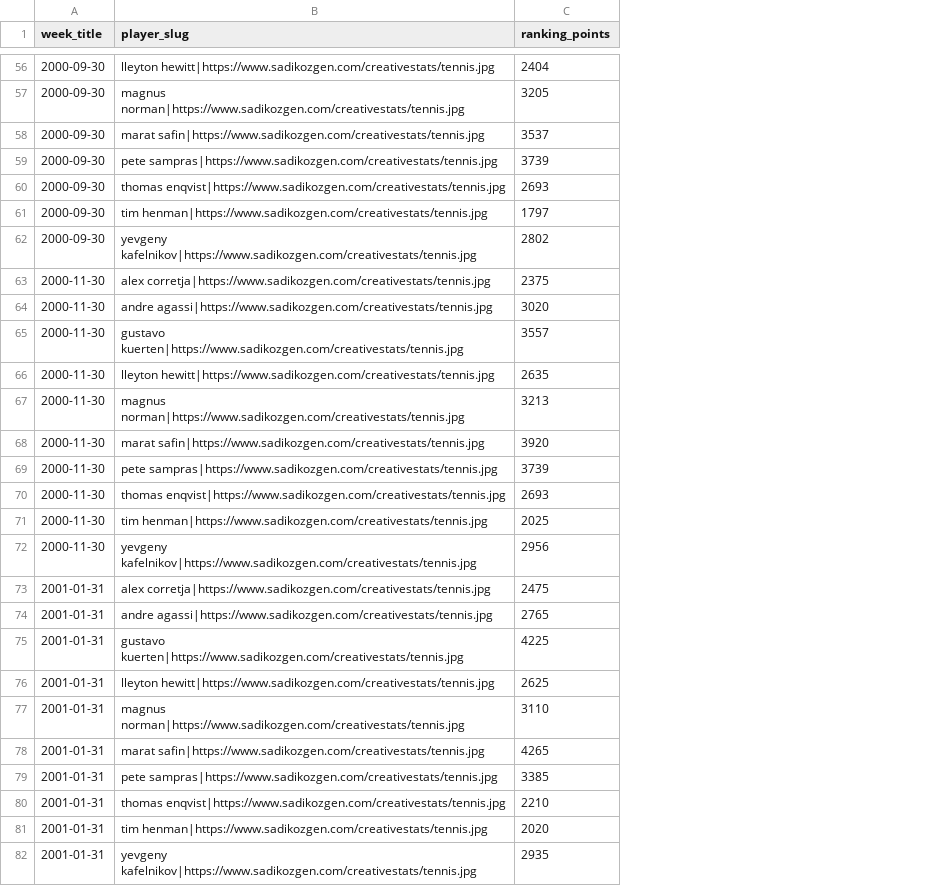
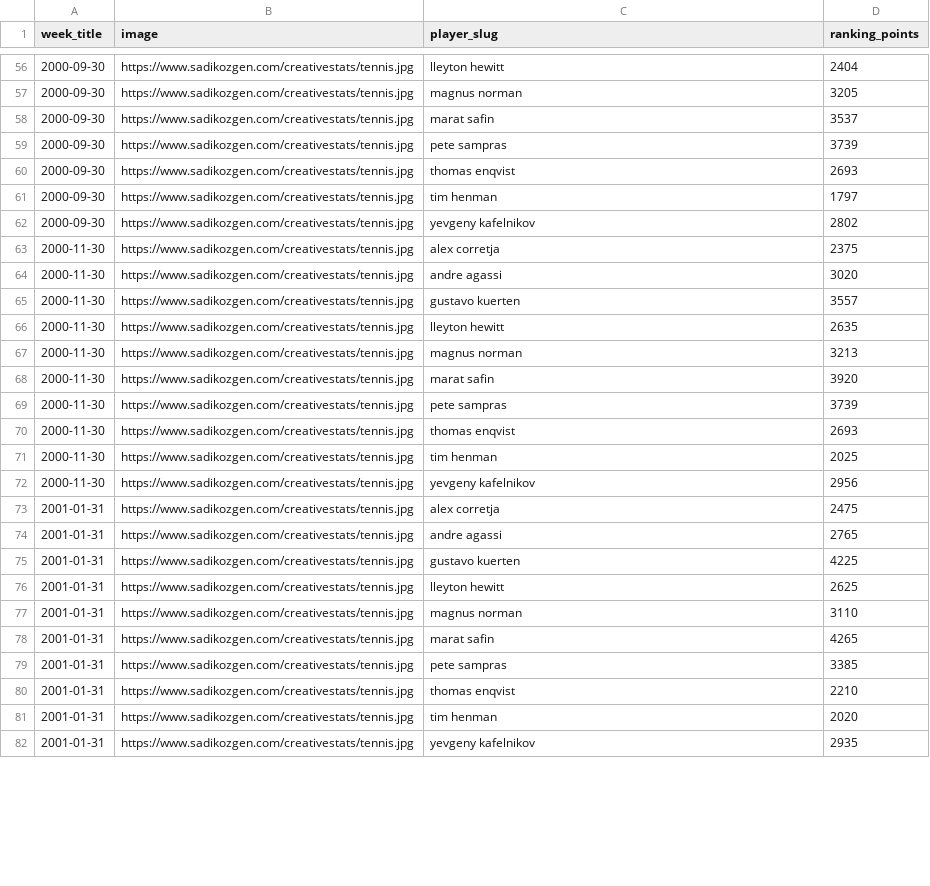
Before and after one commit to bynanex/statsWorld, a CSV file: tennis.csv, drawn as a sheet; only a part is shown, gaps mark what is left out; addresses are those after the commit; the diff covers the shown part only; the diff names each change by its address in the sheet, - before the commit and + after, or states it on an @@ line.

```diff
--- a/tennis.csv
+++ b/tennis.csv
+column B (image), rows 56-82: all https://www.sadikozgen.com/creativestats/tennis.jpg
-C56 (player_slug): lleyton hewitt|https://www.sadikozgen.com/creativestats/tennis.jpg
+C56 (player_slug): lleyton hewitt
-C57 (player_slug): magnus norman|https://www.sadikozgen.com/creativestats/tennis.jpg
+C57 (player_slug): magnus norman
-C58 (player_slug): marat safin|https://www.sadikozgen.com/creativestats/tennis.jpg
+C58 (player_slug): marat safin
-C59 (player_slug): pete sampras|https://www.sadikozgen.com/creativestats/tennis.jpg
+C59 (player_slug): pete sampras
-C60 (player_slug): thomas enqvist|https://www.sadikozgen.com/creativestats/tennis.jpg
+C60 (player_slug): thomas enqvist
-C61 (player_slug): tim henman|https://www.sadikozgen.com/creativestats/tennis.jpg
+C61 (player_slug): tim henman
-C62 (player_slug): yevgeny kafelnikov|https://www.sadikozgen.com/creativestats/tennis.jpg
+C62 (player_slug): yevgeny kafelnikov
-C63 (player_slug): alex corretja|https://www.sadikozgen.com/creativestats/tennis.jpg
+C63 (player_slug): alex corretja
-C64 (player_slug): andre agassi|https://www.sadikozgen.com/creativestats/tennis.jpg
+C64 (player_slug): andre agassi
-C65 (player_slug): gustavo kuerten|https://www.sadikozgen.com/creativestats/tennis.jpg
+C65 (player_slug): gustavo kuerten
-C66 (player_slug): lleyton hewitt|https://www.sadikozgen.com/creativestats/tennis.jpg
+C66 (player_slug): lleyton hewitt
-C67 (player_slug): magnus norman|https://www.sadikozgen.com/creativestats/tennis.jpg
+C67 (player_slug): magnus norman
-C68 (player_slug): marat safin|https://www.sadikozgen.com/creativestats/tennis.jpg
+C68 (player_slug): marat safin
-C69 (player_slug): pete sampras|https://www.sadikozgen.com/creativestats/tennis.jpg
+C69 (player_slug): pete sampras
-C70 (player_slug): thomas enqvist|https://www.sadikozgen.com/creativestats/tennis.jpg
+C70 (player_slug): thomas enqvist
-C71 (player_slug): tim henman|https://www.sadikozgen.com/creativestats/tennis.jpg
+C71 (player_slug): tim henman
-C72 (player_slug): yevgeny kafelnikov|https://www.sadikozgen.com/creativestats/tennis.jpg
+C72 (player_slug): yevgeny kafelnikov
-C73 (player_slug): alex corretja|https://www.sadikozgen.com/creativestats/tennis.jpg
+C73 (player_slug): alex corretja
-C74 (player_slug): andre agassi|https://www.sadikozgen.com/creativestats/tennis.jpg
+C74 (player_slug): andre agassi
-C75 (player_slug): gustavo kuerten|https://www.sadikozgen.com/creativestats/tennis.jpg
+C75 (player_slug): gustavo kuerten
-C76 (player_slug): lleyton hewitt|https://www.sadikozgen.com/creativestats/tennis.jpg
+C76 (player_slug): lleyton hewitt
-C77 (player_slug): magnus norman|https://www.sadikozgen.com/creativestats/tennis.jpg
+C77 (player_slug): magnus norman
-C78 (player_slug): marat safin|https://www.sadikozgen.com/creativestats/tennis.jpg
+C78 (player_slug): marat safin
-C79 (player_slug): pete sampras|https://www.sadikozgen.com/creativestats/tennis.jpg
+C79 (player_slug): pete sampras
-C80 (player_slug): thomas enqvist|https://www.sadikozgen.com/creativestats/tennis.jpg
+C80 (player_slug): thomas enqvist
-C81 (player_slug): tim henman|https://www.sadikozgen.com/creativestats/tennis.jpg
+C81 (player_slug): tim henman
-C82 (player_slug): yevgeny kafelnikov|https://www.sadikozgen.com/creativestats/tennis.jpg
+C82 (player_slug): yevgeny kafelnikov
```
Also changed, not shown: 105 edited cells elsewhere in this file.
